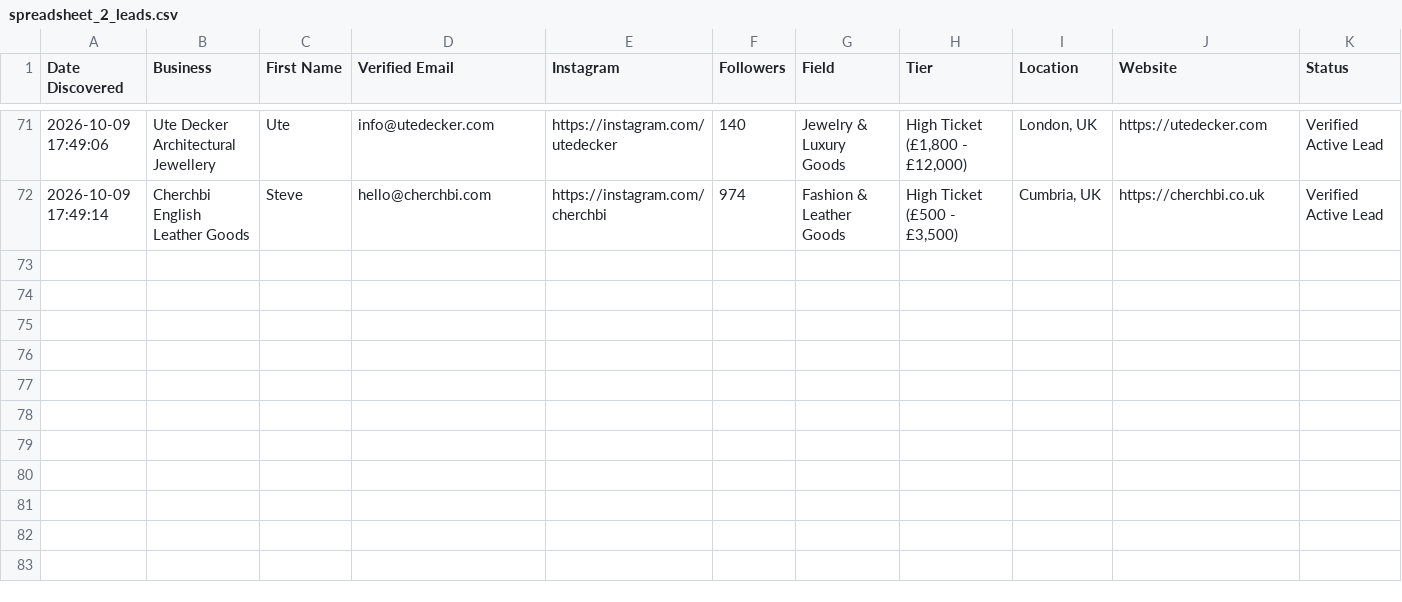
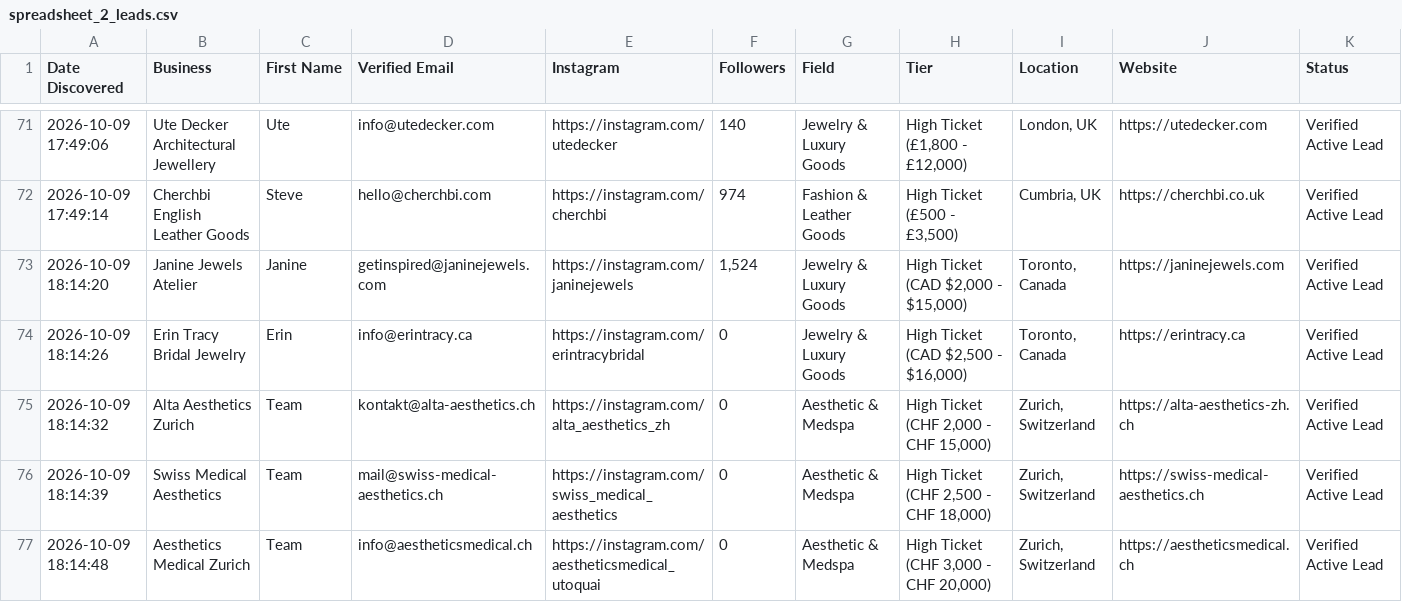
Before and after one commit to japindersinghbhasin-commits/spreadsheet-2-leads, a CSV file: spreadsheet_2_leads.csv, drawn as a sheet; only a part is shown, gaps mark what is left out; the diff names each change by its address in the sheet, - before the commit and + after, or states it on an @@ line.

Commit message:
Add 5 fresh verified leads from Toronto (CAD) and Zurich (CHF), total 76 verified leads

```diff
--- a/spreadsheet_2_leads.csv
+++ b/spreadsheet_2_leads.csv
+row 73: 2026-10-09 18:14:20 | Janine Jewels Atelier | Janine | getinspired@janinejewels.com | https://instagram.com/janinejewels | 1,524 | Jewelry & Luxury Goods | High Ticket (CAD $2,000 - $15,000) | Toronto, Canada | https://janinejewels.com | Verified Active Lead
+row 74: 2026-10-09 18:14:26 | Erin Tracy Bridal Jewelry | Erin | info@erintracy.ca | https://instagram.com/erintracybridal | 0 | Jewelry & Luxury Goods | High Ticket (CAD $2,500 - $16,000) | Toronto, Canada | https://erintracy.ca | Verified Active Lead
+row 75: 2026-10-09 18:14:32 | Alta Aesthetics Zurich | Team | kontakt@alta-aesthetics.ch | https://instagram.com/alta_aesthetics_zh | 0 | Aesthetic & Medspa | High Ticket (CHF 2,000 - CHF 15,000) | Zurich, Switzerland | https://alta-aesthetics-zh.ch | Verified Active Lead
+row 76: 2026-10-09 18:14:39 | Swiss Medical Aesthetics | Team | mail@swiss-medical-aesthetics.ch | https://instagram.com/swiss_medical_aesthetics | 0 | Aesthetic & Medspa | High Ticket (CHF 2,500 - CHF 18,000) | Zurich, Switzerland | https://swiss-medical-aesthetics.ch | Verified Active Lead
+row 77: 2026-10-09 18:14:48 | Aesthetics Medical Zurich | Team | info@aestheticsmedical.ch | https://instagram.com/aestheticsmedical_utoquai | 0 | Aesthetic & Medspa | High Ticket (CHF 3,000 - CHF 20,000) | Zurich, Switzerland | https://aestheticsmedical.ch | Verified Active Lead
```
Also changed, not shown: 1 other file.
